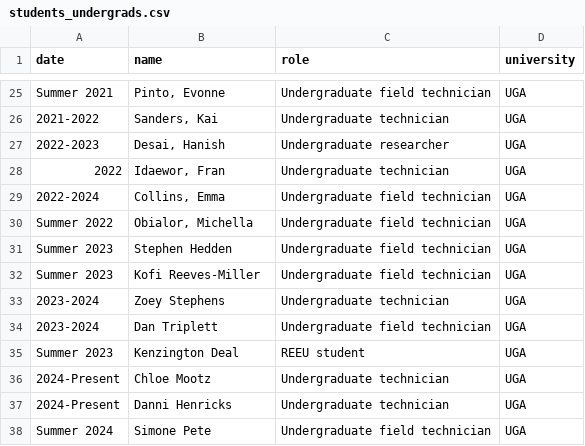
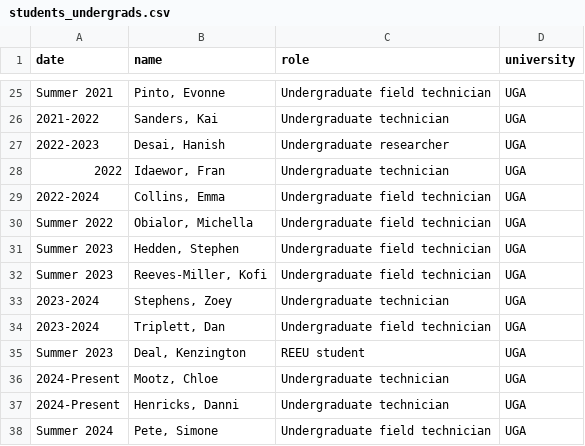
Before and after one commit to jgwall/cv, a CSV file: sources/students_undergrads.csv, drawn as a sheet; only a part is shown, gaps mark what is left out.

```diff
--- a/sources/students_undergrads.csv
+++ b/sources/students_undergrads.csv
@@ -30,9 +30,9 @@ Summer 2021,"Pinto, Evonne",Undergraduate field technician,UGA
 Summer 2022,"Obialor, Michella",Undergraduate field technician,UGA
-Summer 2023,Stephen Hedden,Undergraduate field technician,UGA
-Summer 2023,Kofi Reeves-Miller,Undergraduate field technician,UGA
-2023-2024,Zoey Stephens,Undergraduate technician,UGA
-2023-2024,Dan Triplett,Undergraduate field technician,UGA
-Summer 2023,Kenzington Deal,REEU student,UGA
-2024-Present,Chloe Mootz,Undergraduate technician,UGA
-2024-Present,Danni Henricks,Undergraduate technician,UGA
-Summer 2024,Simone Pete,Undergraduate field technician,UGA
+Summer 2023,"Hedden, Stephen",Undergraduate field technician,UGA
+Summer 2023,"Reeves-Miller, Kofi",Undergraduate field technician,UGA
+2023-2024,"Stephens, Zoey",Undergraduate technician,UGA
+2023-2024,"Triplett, Dan",Undergraduate field technician,UGA
+Summer 2023,"Deal, Kenzington",REEU student,UGA
+2024-Present,"Mootz, Chloe",Undergraduate technician,UGA
+2024-Present,"Henricks, Danni",Undergraduate technician,UGA
+Summer 2024,"Pete, Simone",Undergraduate field technician,UGA
```
Also changed, not shown: sources/grants.csv, sources/outreach.csv, 3 other files.
